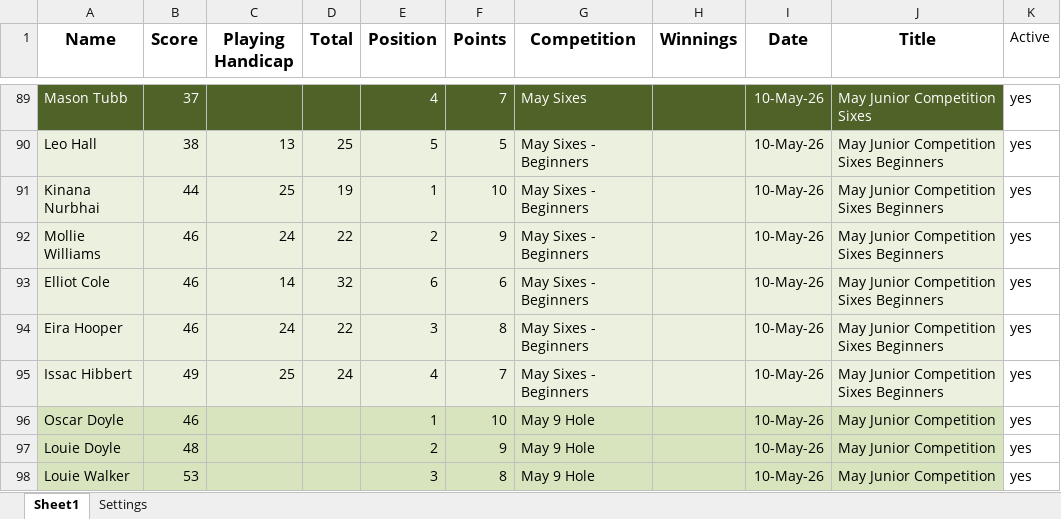
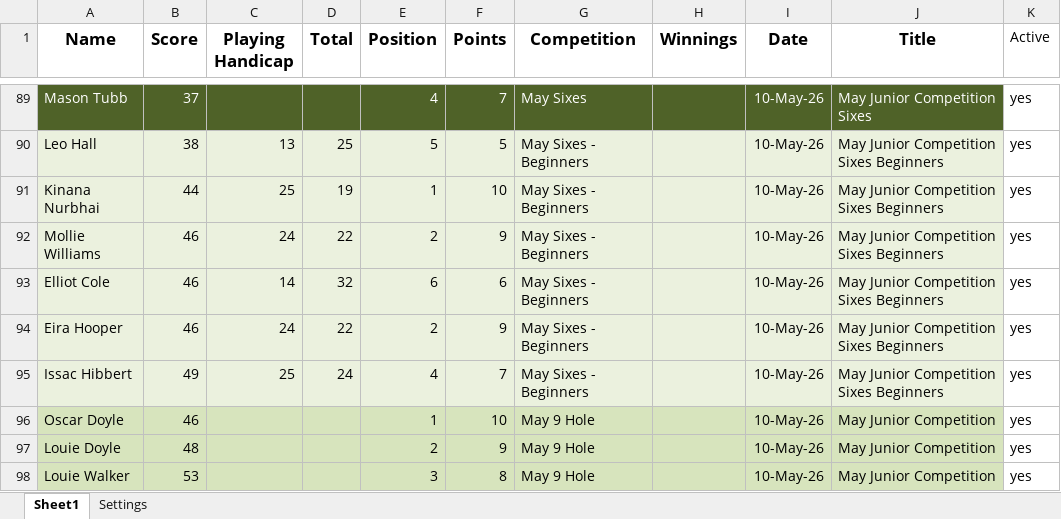
Before and after one commit to CMPtechnik/CheadleGolfAcademy, an Excel workbook: data/leaguedata.xlsx, sheet Sheet1, drawn as a sheet; only a part is shown, gaps mark what is left out; values as stored, in another font and other column widths than the file's, no borders; the diff names each change by its address in the sheet, - before the commit and + after, or states it on an @@ line.

Commit message:
Update leaguedata.xlsx

```diff
--- a/data/leaguedata.xlsx (sheet Sheet1)
+++ b/data/leaguedata.xlsx (sheet Sheet1)
-E94 (Position): 3
+E94 (Position): 2
-F94 (Points): 8
+F94 (Points): 9
```
